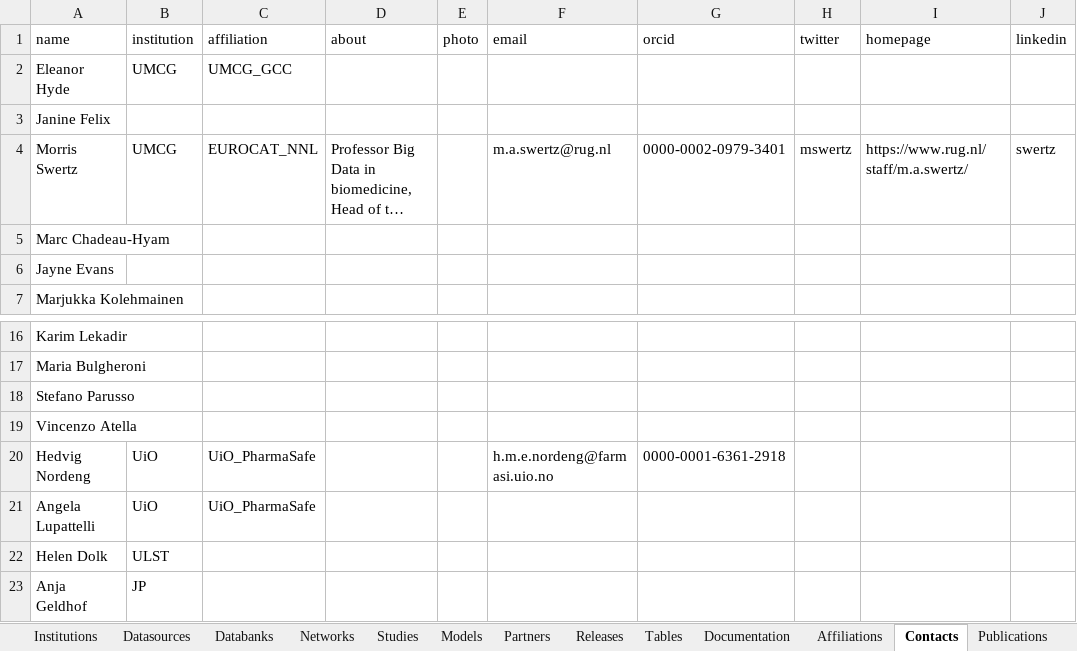
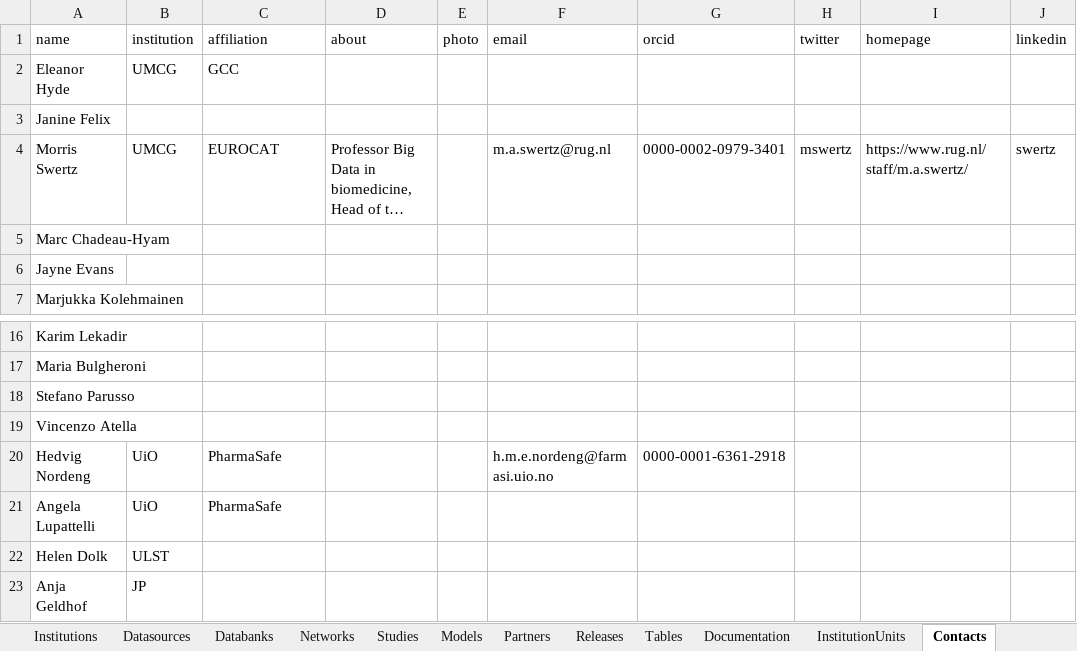
Before and after one commit to molgenis/molgenis-emx2, an Excel workbook: data/datacatalogue/Conception.xlsx, sheet Contacts, drawn as a sheet; only a part is shown, gaps mark what is left out; long unchanged cells end in …; values as stored, in another font and other column widths than the file's, no borders; the diff names each change by its address in the sheet, - before the commit and + after, or states it on an @@ line.

Commit message:
feat: simplified InstitutionUnit definition using composite key for institution and organisational unit and updated contact, contribution to match

```diff
--- a/data/datacatalogue/Conception.xlsx (sheet Contacts)
+++ b/data/datacatalogue/Conception.xlsx (sheet Contacts)
-sheet tab: Affiliations
+sheet tab: InstitutionUnits
-C2 (affiliation): UMCG_GCC
+C2 (affiliation): GCC
-C4 (affiliation): EUROCAT_NNL
+C4 (affiliation): EUROCAT
-C20:C21 (affiliation): UiO_PharmaSafe
+C20:C21 (affiliation): PharmaSafe
```
Also changed, not shown: sheet InstitutionUnits, sheet Contributions, sheet Partners, data/datacatalogue/Cohorts.xlsx, 3 other files.
